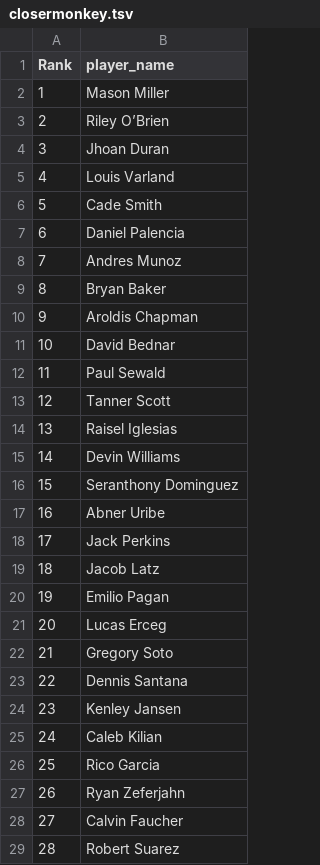
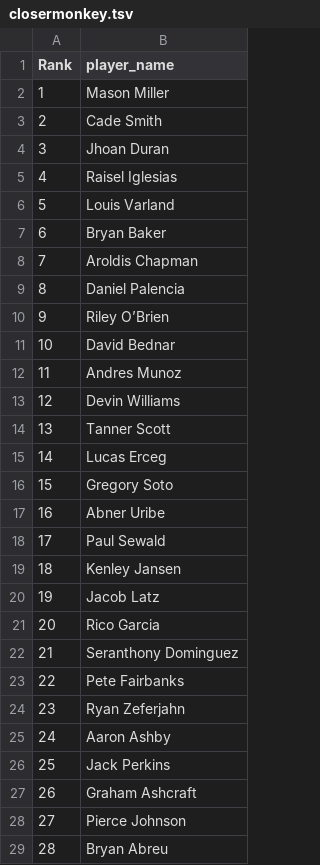
Before and after one commit to BenHeath0/fantasy-baseball-scripts, a TSV file: player_evaluation/input_data/closermonkey.tsv, drawn as a sheet; only a part is shown; the diff covers the shown part only.

```diff
--- a/player_evaluation/input_data/closermonkey.tsv
+++ b/player_evaluation/input_data/closermonkey.tsv
@@ -2,28 +2,28 @@ Rank	player_name
 1	Mason Miller
-2	Riley O’Brien
+2	Cade Smith
 3	Jhoan Duran
-4	Louis Varland
-5	Cade Smith
-6	Daniel Palencia
-7	Andres Munoz
-8	Bryan Baker
-9	Aroldis Chapman
+4	Raisel Iglesias
+5	Louis Varland
+6	Bryan Baker
+7	Aroldis Chapman
+8	Daniel Palencia
+9	Riley O’Brien
 10	David Bednar
-11	Paul Sewald
-12	Tanner Scott
-13	Raisel Iglesias
-14	Devin Williams
-15	Seranthony Dominguez
+11	Andres Munoz
+12	Devin Williams
+13	Tanner Scott
+14	Lucas Erceg
+15	Gregory Soto
 16	Abner Uribe
-17	Jack Perkins
-18	Jacob Latz
-19	Emilio Pagan
-20	Lucas Erceg
-21	Gregory Soto
-22	Dennis Santana
-23	Kenley Jansen
-24	Caleb Kilian
-25	Rico Garcia
-26	Ryan Zeferjahn
-27	Calvin Faucher
-28	Robert Suarez
+17	Paul Sewald
+18	Kenley Jansen
+19	Jacob Latz
+20	Rico Garcia
+21	Seranthony Dominguez
+22	Pete Fairbanks
+23	Ryan Zeferjahn
+24	Aaron Ashby
+25	Jack Perkins
+26	Graham Ashcraft
+27	Pierce Johnson
+28	Bryan Abreu
```
Also changed, not shown: 29 edited cells elsewhere in this file, player_evaluation/input_data/closermonkey_holds.tsv, player_evaluation/input_data/closermonkey_solds.tsv, 3 other files.
